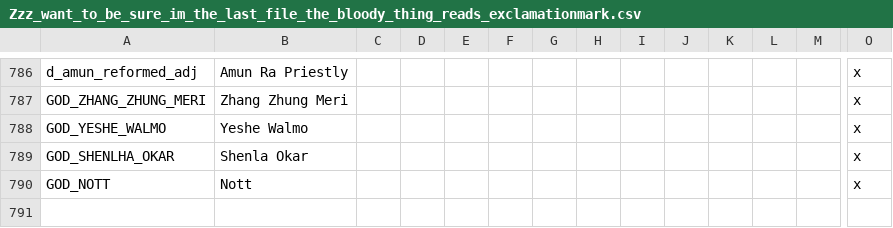
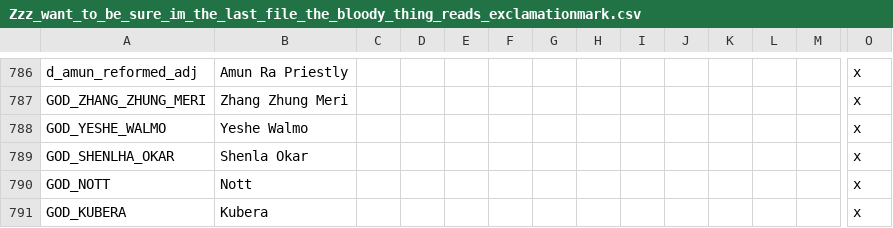
Before and after one commit to fishface60/lux-invicta, a CSV file: localisation/Zzz_want_to_be_sure_im_the_last_file_the_bloody_thing_reads_exclamationmark.csv, drawn as a sheet; only a part is shown, gaps mark what is left out; rows hold the shown columns only; the diff names each change by its address in the sheet, - before the commit and + after, or states it on an @@ line.

```diff
--- a/localisation/Zzz_want_to_be_sure_im_the_last_file_the_bloody_thing_reads_exclamationmark.csv
+++ b/localisation/Zzz_want_to_be_sure_im_the_last_file_the_bloody_thing_reads_exclamationmark.csv
+row 791: GOD_KUBERA | Kubera |  |  |  |  |  |  |  |  |  |  |  | x
```
Also changed, not shown: 2 other files.
